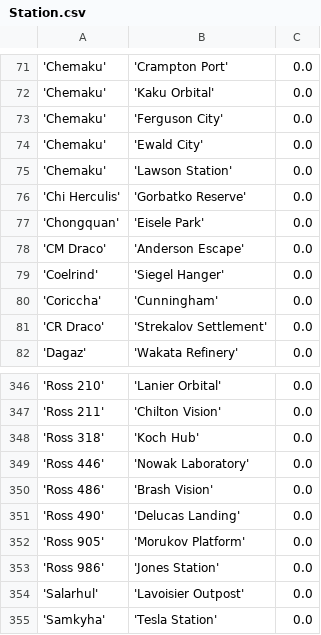
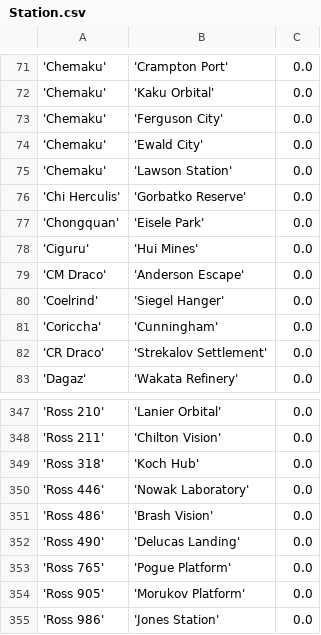
Before and after one commit to eyeonus/Trade-Dangerous, a CSV file: data/Station.csv, drawn as a sheet; only a part is shown, gaps mark what is left out; the shorter side is filled out with more unchanged rows; the diff names each change by its address in the sheet, - before the commit and + after, or states it on an @@ line.

Commit message:
More stations

```diff
--- a/data/Station.csv
+++ b/data/Station.csv
+row 78: 'Ciguru' | 'Hui Mines' | 0.0
+row 353: 'Ross 765' | 'Pogue Platform' | 0.0
```
